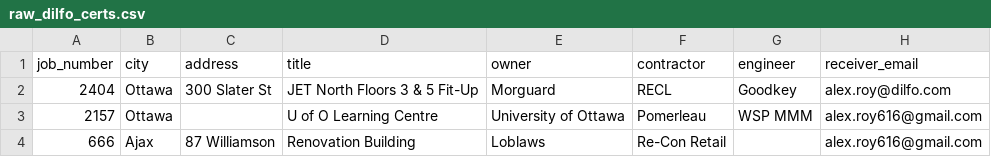
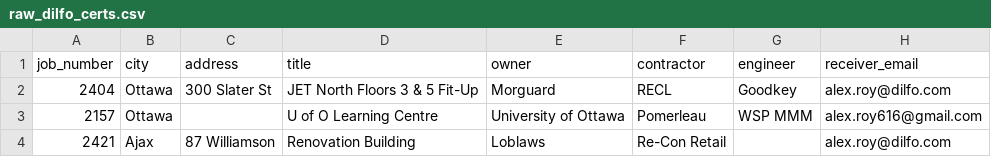
Before and after one commit to confirmationbias616/certificate_checker, a CSV file: data/raw_dilfo_certs.csv, drawn as a sheet.

Commit message:
Changed email sender address
Got a dedicated google acount created for this app!

```diff
--- a/data/raw_dilfo_certs.csv
+++ b/data/raw_dilfo_certs.csv
@@ -3,2 +3,2 @@
 "2157","Ottawa","","U of O Learning Centre","University of Ottawa","Pomerleau","WSP MMM","alex.roy616@gmail.com"
-"666","Ajax","87 Williamson","Renovation Building","Loblaws","Re-Con Retail","","alex.roy616@gmail.com"
+"2421","Ajax","87 Williamson","Renovation Building","Loblaws","Re-Con Retail","","alex.roy@dilfo.com"
```
Also changed, not shown: 1 other file.
